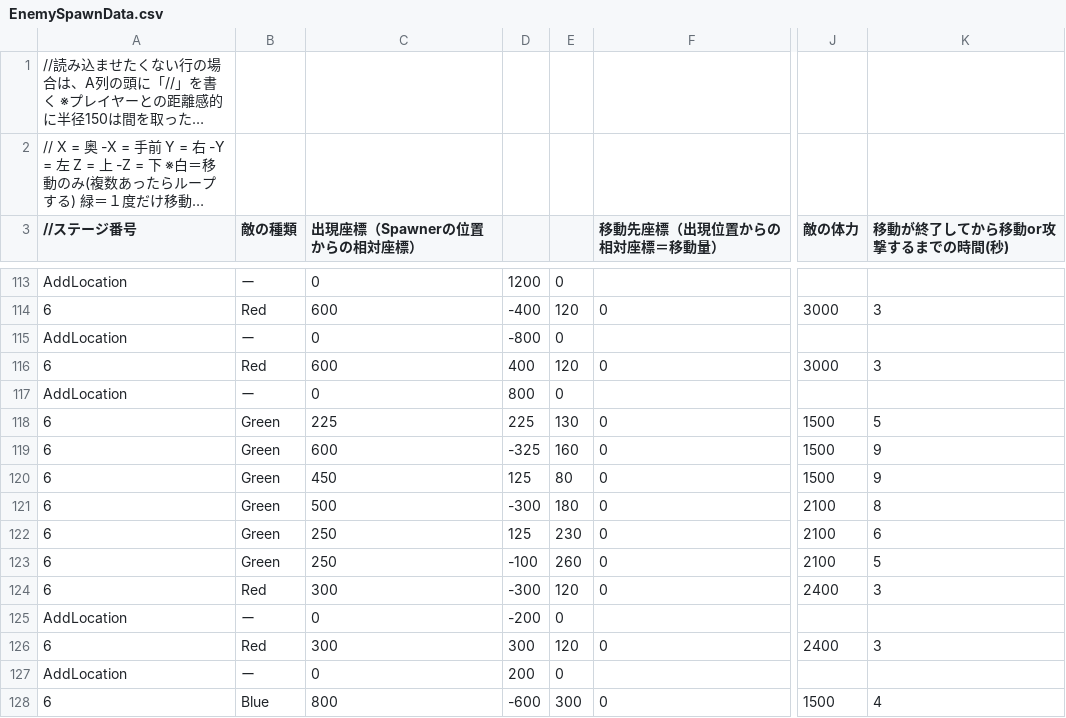
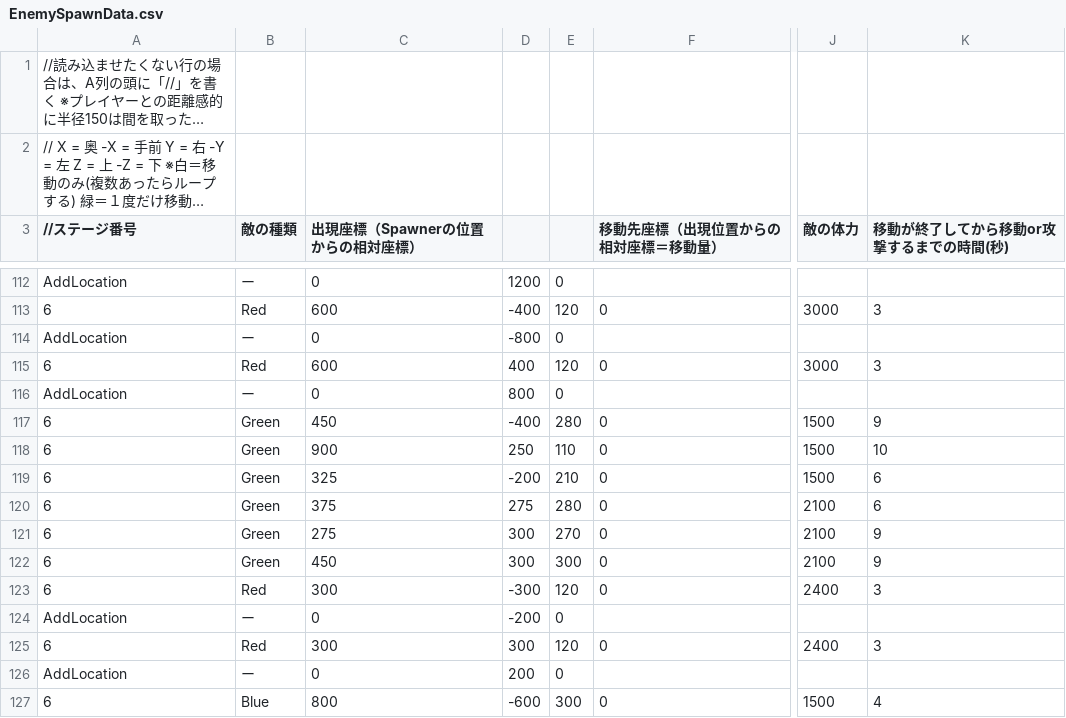
Before and after one commit to CarbonColor/GhostBurster_2, a CSV file: Content/GameData/EnemySpawnData.csv, drawn as a sheet; only a part is shown, gaps mark what is left out; long unchanged cells end in …; addresses are those after the commit; the diff covers the shown part only; the diff names each change by its address in the sheet, - before the commit and + after, or states it on an @@ line.

```diff
--- a/Content/GameData/EnemySpawnData.csv
+++ b/Content/GameData/EnemySpawnData.csv
-C117 (出現座標（Spawnerの位置からの相対座標）): 225
+C117 (出現座標（Spawnerの位置からの相対座標）): 450
-D117: 225
+D117: -400
-E117: 130
+E117: 280
-K117 (移動が終了してから移動or攻撃するまでの時間(秒)): 5
+K117 (移動が終了してから移動or攻撃するまでの時間(秒)): 9
-C118 (出現座標（Spawnerの位置からの相対座標）): 600
+C118 (出現座標（Spawnerの位置からの相対座標）): 900
-D118: -325
+D118: 250
-E118: 160
+E118: 110
-K118 (移動が終了してから移動or攻撃するまでの時間(秒)): 9
+K118 (移動が終了してから移動or攻撃するまでの時間(秒)): 10
-C119 (出現座標（Spawnerの位置からの相対座標）): 450
+C119 (出現座標（Spawnerの位置からの相対座標）): 325
-D119: 125
+D119: -200
-E119: 80
+E119: 210
-K119 (移動が終了してから移動or攻撃するまでの時間(秒)): 9
+K119 (移動が終了してから移動or攻撃するまでの時間(秒)): 6
-C120 (出現座標（Spawnerの位置からの相対座標）): 500
+C120 (出現座標（Spawnerの位置からの相対座標）): 375
-D120: -300
+D120: 275
-E120: 180
+E120: 280
-K120 (移動が終了してから移動or攻撃するまでの時間(秒)): 8
+K120 (移動が終了してから移動or攻撃するまでの時間(秒)): 6
-C121 (出現座標（Spawnerの位置からの相対座標）): 250
+C121 (出現座標（Spawnerの位置からの相対座標）): 275
-D121: 125
+D121: 300
-E121: 230
+E121: 270
-K121 (移動が終了してから移動or攻撃するまでの時間(秒)): 6
+K121 (移動が終了してから移動or攻撃するまでの時間(秒)): 9
-C122 (出現座標（Spawnerの位置からの相対座標）): 250
+C122 (出現座標（Spawnerの位置からの相対座標）): 450
-D122: -100
+D122: 300
-E122: 260
+E122: 300
-K122 (移動が終了してから移動or攻撃するまでの時間(秒)): 5
+K122 (移動が終了してから移動or攻撃するまでの時間(秒)): 9
```
Also changed, not shown: 1 removed row and 24 edited cells elsewhere in this file, 4 other files.
